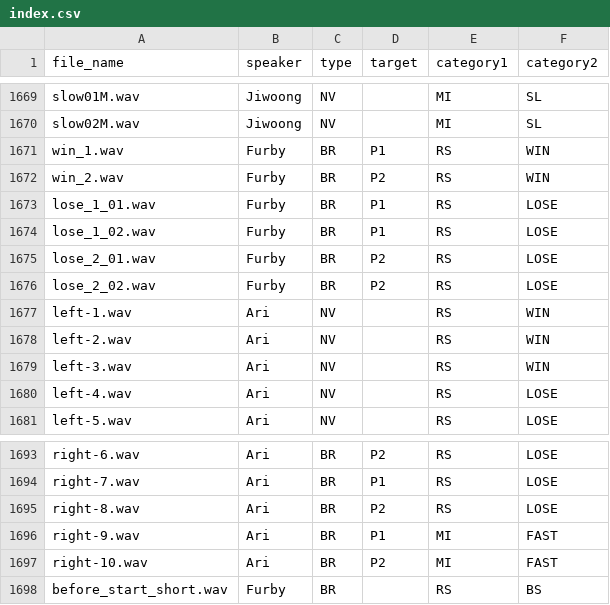
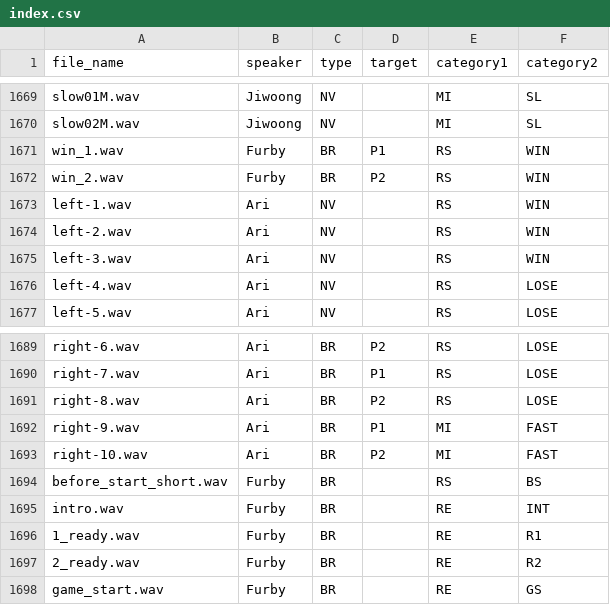
Before and after one commit to MLCS-Yonsei/Speaker, a CSV file: bin/audio/index.csv, drawn as a sheet; only a part is shown, gaps mark what is left out; removed rows and columns are numbered as before the commit, all else as after; the diff names each change by its address in the sheet, - before the commit and + after, or states it on an @@ line.

```diff
--- a/bin/audio/index.csv
+++ b/bin/audio/index.csv
-row 1673: lose_1_01.wav | Furby | BR | P1 | RS | LOSE
-row 1674: lose_1_02.wav | Furby | BR | P1 | RS | LOSE
-row 1675: lose_2_01.wav | Furby | BR | P2 | RS | LOSE
-row 1676: lose_2_02.wav | Furby | BR | P2 | RS | LOSE
+row 1695: intro.wav | Furby | BR |  | RE | INT
+row 1696: 1_ready.wav | Furby | BR |  | RE | R1
+row 1697: 2_ready.wav | Furby | BR |  | RE | R2
+row 1698: game_start.wav | Furby | BR |  | RE | GS
```
Also changed, not shown: 8 other files.
